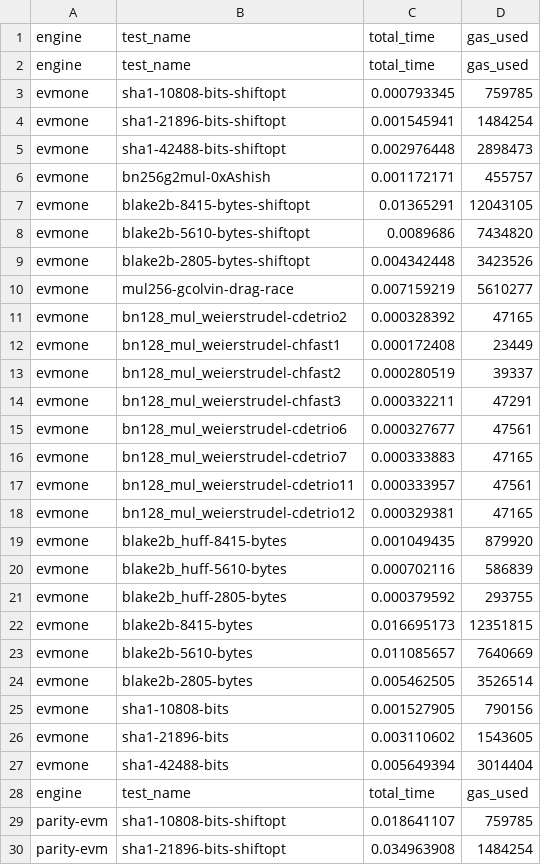
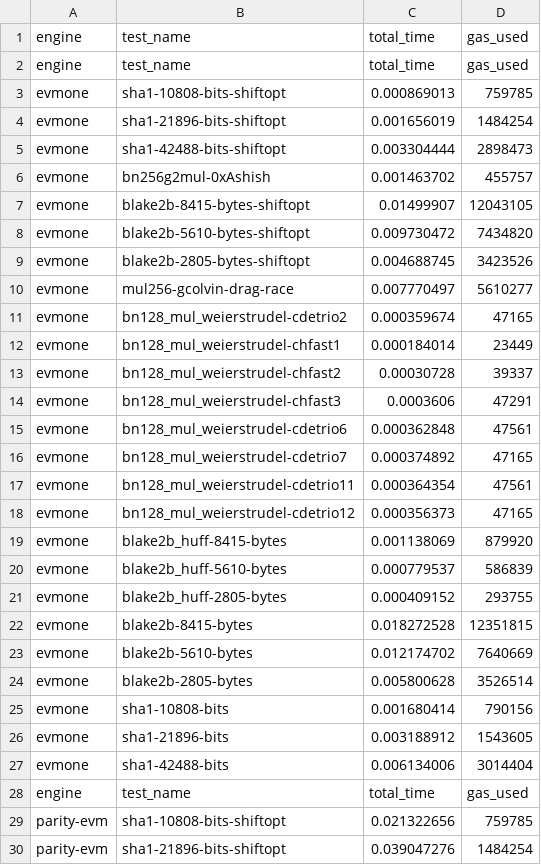
Before and after one commit to ewasm/benchmarking, a CSV file: benchmark_results_data/evm_benchmarks.csv, drawn as a sheet; only a part is shown; the diff covers the shown part only.

Commit message:
update evm benchmarks

```diff
--- a/benchmark_results_data/evm_benchmarks.csv
+++ b/benchmark_results_data/evm_benchmarks.csv
@@ -2,29 +2,29 @@ engine, test_name, total_time, gas_used
 engine,test_name,total_time,gas_used
-evmone,sha1-10808-bits-shiftopt,0.000793345,759785
-evmone,sha1-21896-bits-shiftopt,0.001545941,1484254
-evmone,sha1-42488-bits-shiftopt,0.002976448,2898473
-evmone,bn256g2mul-0xAshish,0.001172171,455757
-evmone,blake2b-8415-bytes-shiftopt,0.01365291,12043105
-evmone,blake2b-5610-bytes-shiftopt,0.0089686,7434820
-evmone,blake2b-2805-bytes-shiftopt,0.004342448,3423526
-evmone,mul256-gcolvin-drag-race,0.007159219,5610277
-evmone,bn128_mul_weierstrudel-cdetrio2,0.000328392,47165
-evmone,bn128_mul_weierstrudel-chfast1,0.000172408,23449
-evmone,bn128_mul_weierstrudel-chfast2,0.000280519,39337
-evmone,bn128_mul_weierstrudel-chfast3,0.000332211,47291
-evmone,bn128_mul_weierstrudel-cdetrio6,0.000327677,47561
-evmone,bn128_mul_weierstrudel-cdetrio7,0.000333883,47165
-evmone,bn128_mul_weierstrudel-cdetrio11,0.000333957,47561
-evmone,bn128_mul_weierstrudel-cdetrio12,0.000329381,47165
-evmone,blake2b_huff-8415-bytes,0.001049435,879920
-evmone,blake2b_huff-5610-bytes,0.000702116,586839
-evmone,blake2b_huff-2805-bytes,0.000379592,293755
-evmone,blake2b-8415-bytes,0.016695173,12351815
-evmone,blake2b-5610-bytes,0.011085657,7640669
-evmone,blake2b-2805-bytes,0.005462505,3526514
-evmone,sha1-10808-bits,0.001527905,790156
-evmone,sha1-21896-bits,0.003110602,1543605
-evmone,sha1-42488-bits,0.005649394,3014404
+evmone,sha1-10808-bits-shiftopt,0.000869013,759785
+evmone,sha1-21896-bits-shiftopt,0.001656019,1484254
+evmone,sha1-42488-bits-shiftopt,0.003304444,2898473
+evmone,bn256g2mul-0xAshish,0.001463702,455757
+evmone,blake2b-8415-bytes-shiftopt,0.01499907,12043105
+evmone,blake2b-5610-bytes-shiftopt,0.009730472,7434820
+evmone,blake2b-2805-bytes-shiftopt,0.004688745,3423526
+evmone,mul256-gcolvin-drag-race,0.007770497,5610277
+evmone,bn128_mul_weierstrudel-cdetrio2,0.000359674,47165
+evmone,bn128_mul_weierstrudel-chfast1,0.000184014,23449
+evmone,bn128_mul_weierstrudel-chfast2,0.00030728,39337
+evmone,bn128_mul_weierstrudel-chfast3,0.0003606,47291
+evmone,bn128_mul_weierstrudel-cdetrio6,0.000362848,47561
+evmone,bn128_mul_weierstrudel-cdetrio7,0.000374892,47165
+evmone,bn128_mul_weierstrudel-cdetrio11,0.000364354,47561
+evmone,bn128_mul_weierstrudel-cdetrio12,0.000356373,47165
+evmone,blake2b_huff-8415-bytes,0.001138069,879920
+evmone,blake2b_huff-5610-bytes,0.000779537,586839
+evmone,blake2b_huff-2805-bytes,0.000409152,293755
+evmone,blake2b-8415-bytes,0.018272528,12351815
+evmone,blake2b-5610-bytes,0.012174702,7640669
+evmone,blake2b-2805-bytes,0.005800628,3526514
+evmone,sha1-10808-bits,0.001680414,790156
+evmone,sha1-21896-bits,0.003188912,1543605
+evmone,sha1-42488-bits,0.006134006,3014404
 engine,test_name,total_time,gas_used
-parity-evm,sha1-10808-bits-shiftopt,0.018641107,759785
-parity-evm,sha1-21896-bits-shiftopt,0.034963908,1484254
+parity-evm,sha1-10808-bits-shiftopt,0.021322656,759785
+parity-evm,sha1-21896-bits-shiftopt,0.039047276,1484254
```
Also changed, not shown: 3 added rows and 78 edited cells elsewhere in this file.
